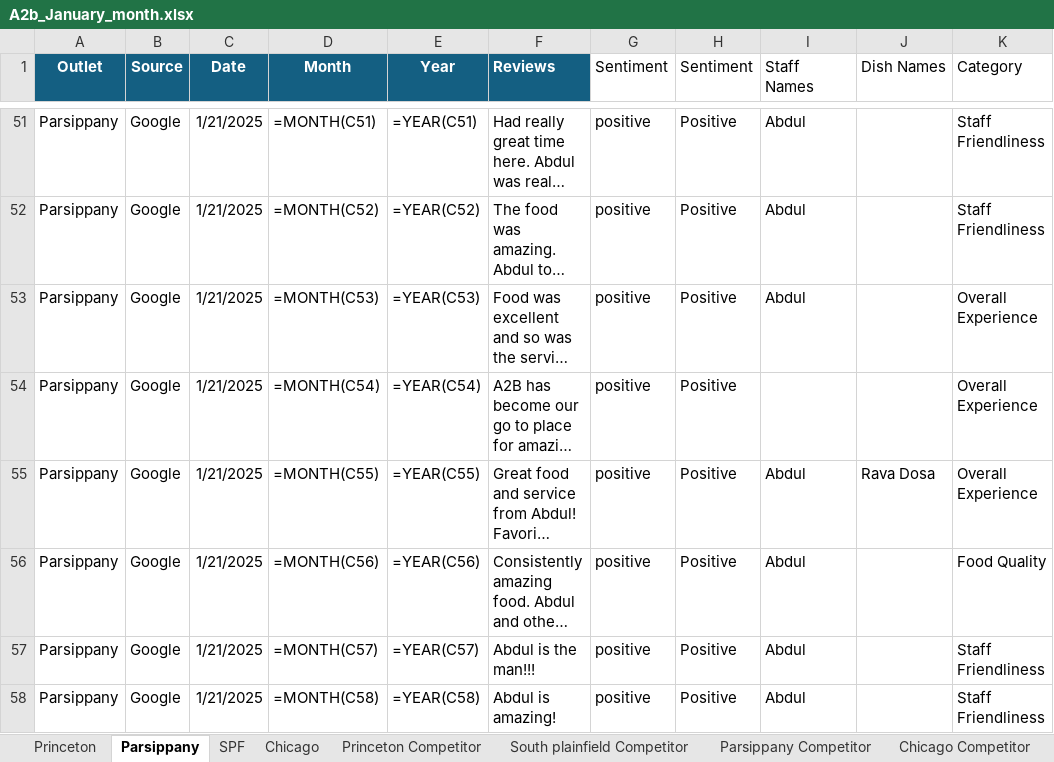
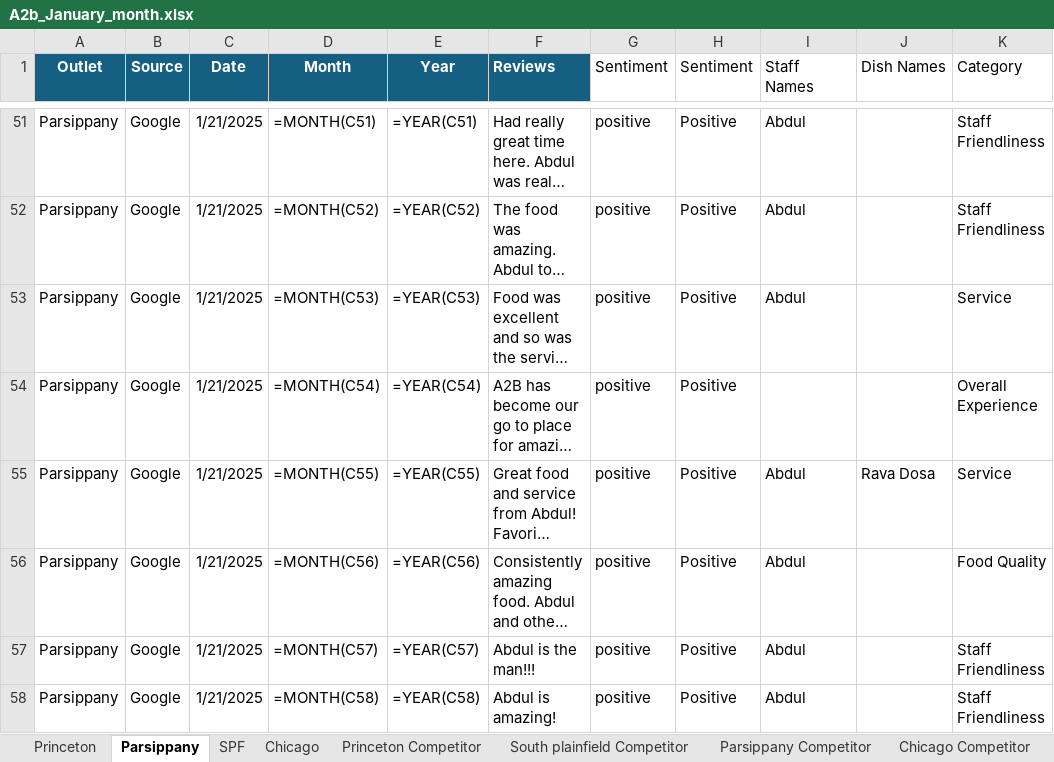
Before and after one commit to Yaswanth-Magil/Sentiment-Analysis-Dumy, an Excel workbook: A2b_January_month.xlsx, sheet Parsippany, drawn as a sheet; only a part is shown, gaps mark what is left out; long unchanged cells end in …; values as stored, in another font and other column widths than the file's, no borders; formulas without a stored value are shown as written; table styles not drawn; the diff covers the shown part only; the diff names each change by its address in the sheet, - before the commit and + after, or states it on an @@ line.

```diff
--- a/A2b_January_month.xlsx (sheet Parsippany)
+++ b/A2b_January_month.xlsx (sheet Parsippany)
-K53 (Category): Overall Experience
+K53 (Category): Service
-K55 (Category): Overall Experience
+K55 (Category): Service
```
Also changed, not shown: 11 edited cells elsewhere in this sheet, sheet Chicago, sheet Princeton, sheet SPF, sheet Parsippany Competitor, sheet Chicago Competitor, sheet South plainfield Competitor, 1 more sheet.
